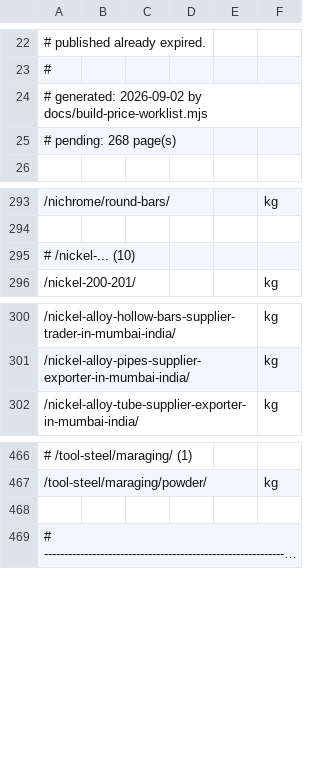
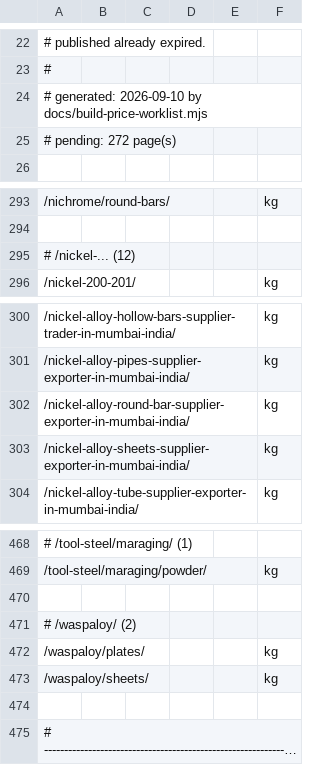
Before and after one commit to Auricoalloys/Nickel-Sheets-Website, a CSV file: prices-todo.csv, drawn as a sheet; only a part is shown, gaps mark what is left out; long unchanged cells end in …; the diff names each change by its address in the sheet, - before the commit and + after, or states it on an @@ line.

```diff
--- a/prices-todo.csv
+++ b/prices-todo.csv
-A24: # generated: 2026-09-02 by docs/build-price-worklist.mjs
+A24: # generated: 2026-09-10 by docs/build-price-worklist.mjs
-A25: # pending: 268 page(s)
+A25: # pending: 272 page(s)
-A295: # /nickel-... (10)
+A295: # /nickel-... (12)
+row 302: /nickel-alloy-round-bar-supplier-exporter-in-mumbai-india/ |  |  |  |  | kg
+row 303: /nickel-alloy-sheets-supplier-exporter-in-mumbai-india/ |  |  |  |  | kg
+row 470: (empty)
+row 471: # /waspaloy/ (2)
+row 472: /waspaloy/plates/ |  |  |  |  | kg
+row 473: /waspaloy/sheets/ |  |  |  |  | kg
```
Also changed, not shown: 5 other files.
